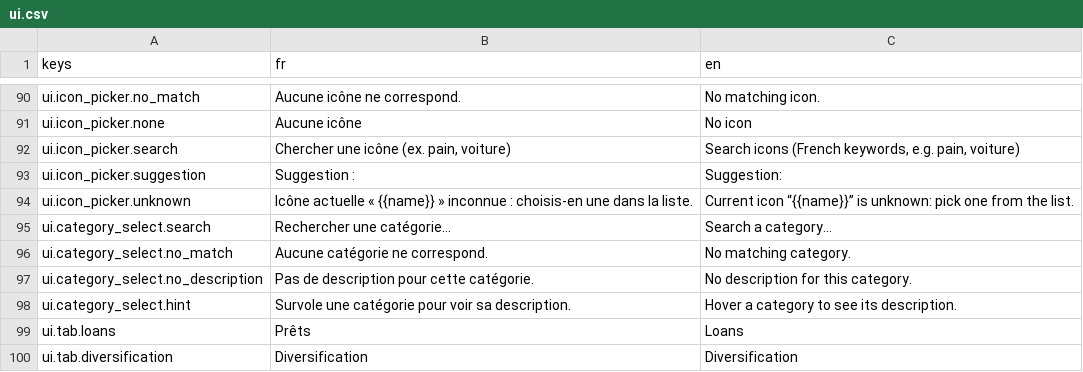
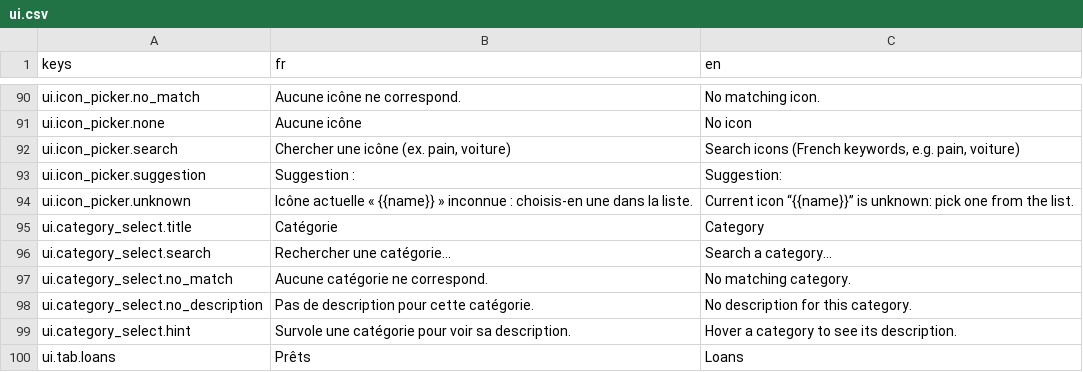
Before and after one commit to me02329/suzanne, a CSV file: frontend/src/i18n/catalogs/ui.csv, drawn as a sheet; only a part is shown, gaps mark what is left out; the shorter side is filled out with more unchanged rows; the diff names each change by its address in the sheet, - before the commit and + after, or states it on an @@ line.

```diff
--- a/frontend/src/i18n/catalogs/ui.csv
+++ b/frontend/src/i18n/catalogs/ui.csv
+row 95: ui.category_select.title | Catégorie | Category
```
Also changed, not shown: 4 other files.
